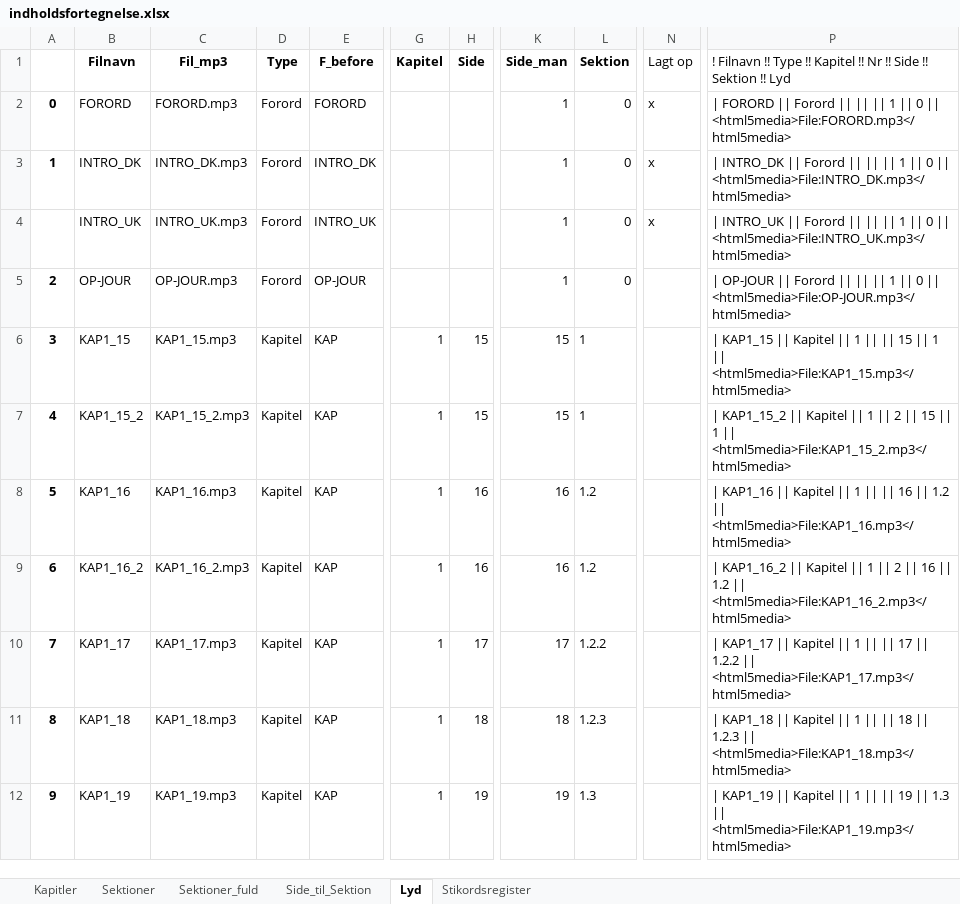
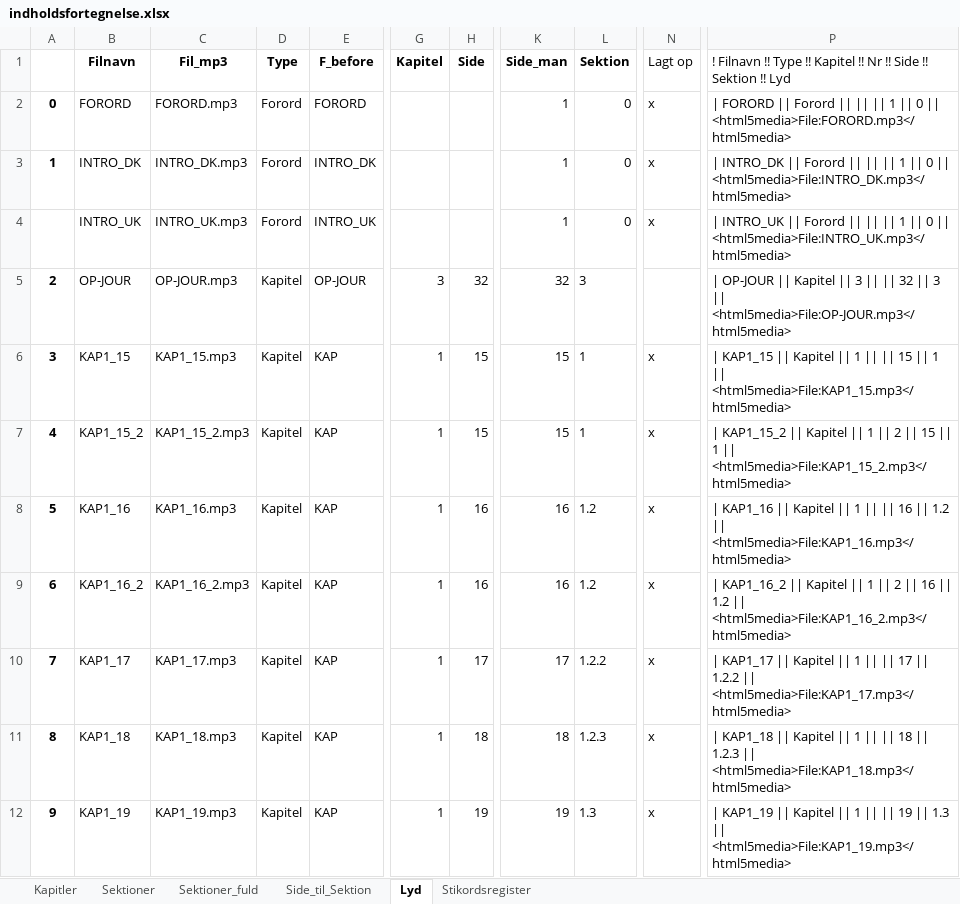
Before and after one commit to tlinnet/hoer-laegedansk, an Excel workbook: materialer/indholdsfortegnelse.xlsx, sheet Lyd, drawn as a sheet; only a part is shown, gaps mark what is left out; values as stored, in another font and other column widths than the file's, no borders; the diff covers the shown part only; the diff names each change by its address in the sheet, - before the commit and + after, or states it on an @@ line.

```diff
--- a/materialer/indholdsfortegnelse.xlsx (sheet Lyd)
+++ b/materialer/indholdsfortegnelse.xlsx (sheet Lyd)
-D5 (Type): Forord
+D5 (Type): Kapitel
-G5 (Kapitel): (empty)
+G5 (Kapitel): 3
-H5 (Side): (empty)
+H5 (Side): 32
-K5 (Side_man): 1
+K5 (Side_man): 32
-L5 (Sektion): 0
+L5 (Sektion): 3
-P5: …OP-JOUR || Forord || || || 1 || 0 || <html5media>File:OP-JOUR.mp3</html5media>
+P5: …OP-JOUR || Kapitel || 3 || || 32 || 3 || <html5media>File:OP-JOUR.mp3</html5media>
-N6:N12 (Lagt op): (empty)
+N6:N12 (Lagt op): x
```
Also changed, not shown: 12 edited cells elsewhere in this sheet, 4 other files.
